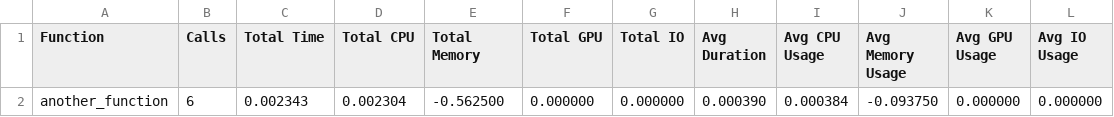
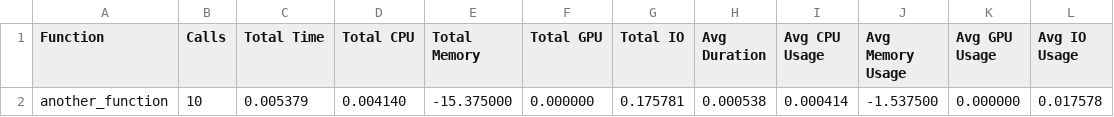
Before and after one commit to mbodiai/mbench, a CSV file: profiling_data.csv, drawn as a sheet; removed rows and columns are numbered as before the commit, all else as after; the diff names each change by its address in the sheet, - before the commit and + after, or states it on an @@ line.

```diff
--- a/profiling_data.csv
+++ b/profiling_data.csv
-row 2: another_function | 6 | 0.002343 | 0.002304 | -0.562500 | 0.000000 | 0.000000 | 0.000390 | 0.000384 | -0.093750 | 0.000000 | 0.000000
+row 2: another_function | 10 | 0.005379 | 0.004140 | -15.375000 | 0.000000 | 0.175781 | 0.000538 | 0.000414 | -1.537500 | 0.000000 | 0.017578
```
Also changed, not shown: 5 other files.
